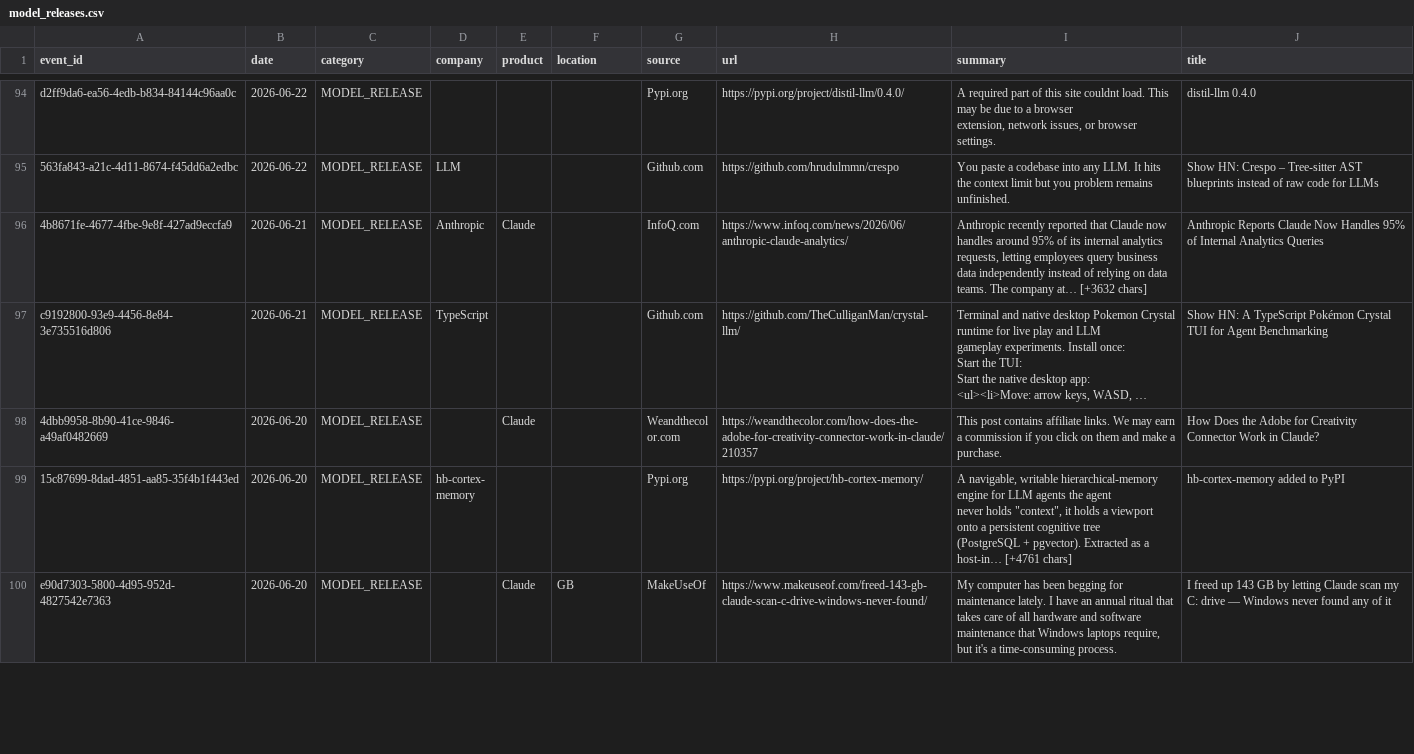
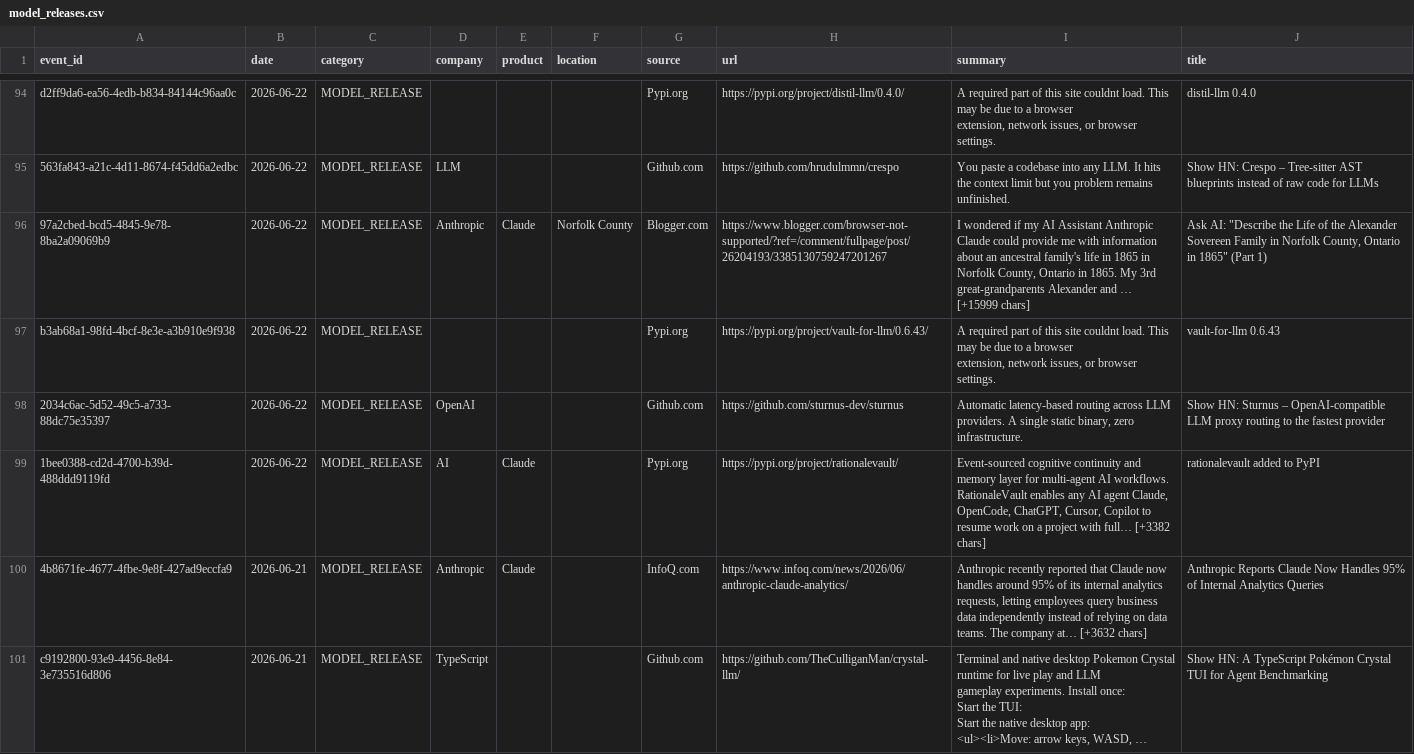
Before and after one commit to srikarreddyram/AI_radar, a CSV file: aggregated/model_releases.csv, drawn as a sheet; only a part is shown, gaps mark what is left out; the shorter side is filled out with more unchanged rows; long unchanged cells end in ….

Commit message:
📊 aggregated datasets updated (1064 total)

```diff
--- a/aggregated/model_releases.csv
+++ b/aggregated/model_releases.csv
@@ -172,2 +172,7 @@ d2ff9da6-ea56-4edb-b834-84144c96aa0c,2026-06-22,MODEL_RELEASE,,,,Pypi.org,https:
 563fa843-a21c-4d11-8674-f45dd6a2edbc,2026-06-22,MODEL_RELEASE,LLM,,,Github.com,https://github.com/hrudulmmn/crespo,You paste a codebase into any LLM. It hits the context limit but you problem remains unfinished.,Show HN: Crespo – Tree-sitter AST blueprints instead of raw code for LLMs
+97a2cbed-bcd5-4845-9e78-8ba2a09069b9,2026-06-22,MODEL_RELEASE,Anthropic,Claude,Norfolk County,Blogger.com,https://www.blogger.com/browser-not-supported/?ref=/comment/fullpage/post/26204193/3385130759247201267,"I wondered if my AI Assistant Anthropic Claude could provide me with information about an ancestral family's life in 1865 in Norfolk County, Ontario in 1865. My 3rd great-grandparents Alexander and … [+15999 chars]","Ask AI: ""Describe the Life of the Alexander Sovereen Family in Norfolk County, Ontario in 1865"" (Part 1)"
+b3ab68a1-98fd-4bcf-8e3e-a3b910e9f938,2026-06-22,MODEL_RELEASE,,,,Pypi.org,https://pypi.org/project/vault-for-llm/0.6.43/,"A required part of this site couldnt load. This may be due to a browser
+ extension, network issues, or browser settings.",vault-for-llm 0.6.43
+2034c6ac-5d52-49c5-a733-88dc75e35397,2026-06-22,MODEL_RELEASE,OpenAI,,,Github.com,https://github.com/sturnus-dev/sturnus,"Automatic latency-based routing across LLM providers. A single static binary, zero infrastructure.",Show HN: Sturnus – OpenAI-compatible LLM proxy routing to the fastest provider
+1bee0388-cd2d-4700-b39d-488ddd9119fd,2026-06-22,MODEL_RELEASE,AI,Claude,,Pypi.org,https://pypi.org/project/rationalevault/,"Event-sourced cognitive continuity and memory layer for multi-agent AI workflows. RationaleVault enables any AI agent Claude, OpenCode, ChatGPT, Cursor, Copilot to resume work on a project with full… [+3382 chars]",rationalevault added to PyPI
 4b8671fe-4677-4fbe-9e8f-427ad9eccfa9,2026-06-21,MODEL_RELEASE,Anthropic,Claude,,InfoQ.com,https://www.infoq.com/news/2026/06/anthropic-claude-analytics/,"Anthropic recently reported that Claude now handles around 95% of its internal analytics requests, letting employees query business data independently instead of relying on data teams. The company at… [+3632 chars]",Anthropic Reports Claude Now Handles 95% of Internal Analytics Queries
```
Also changed, not shown: aggregated/datacenter_events.csv, aggregated/funding_rounds.csv, 3 other files.
